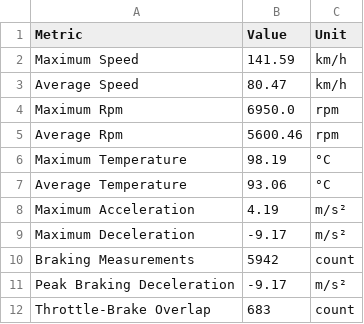
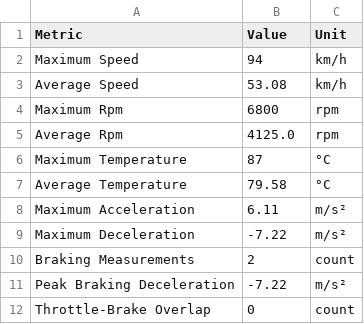
Before and after one commit to kilinchalil256-glitch/Formula-Student-Telemetry-Analysis, a CSV file: Report.csv, drawn as a sheet.

```diff
--- a/Report.csv
+++ b/Report.csv
@@ -1,12 +1,12 @@
 Metric,Value,Unit
-Maximum Speed,141.59,km/h
-Average Speed,80.47,km/h
-Maximum Rpm,6950.0,rpm
-Average Rpm,5600.46,rpm
-Maximum Temperature,98.19,°C
-Average Temperature,93.06,°C
-Maximum Acceleration,4.19,m/s²
-Maximum Deceleration,-9.17,m/s²
-Braking Measurements,5942,count
-Peak Braking Deceleration,-9.17,m/s²
-Throttle-Brake Overlap,683,count
+Maximum Speed,94,km/h
+Average Speed,53.08,km/h
+Maximum Rpm,6800,rpm
+Average Rpm,4125.0,rpm
+Maximum Temperature,87,°C
+Average Temperature,79.58,°C
+Maximum Acceleration,6.11,m/s²
+Maximum Deceleration,-7.22,m/s²
+Braking Measurements,2,count
+Peak Braking Deceleration,-7.22,m/s²
+Throttle-Brake Overlap,0,count
```
Also changed, not shown: 2 other files.
